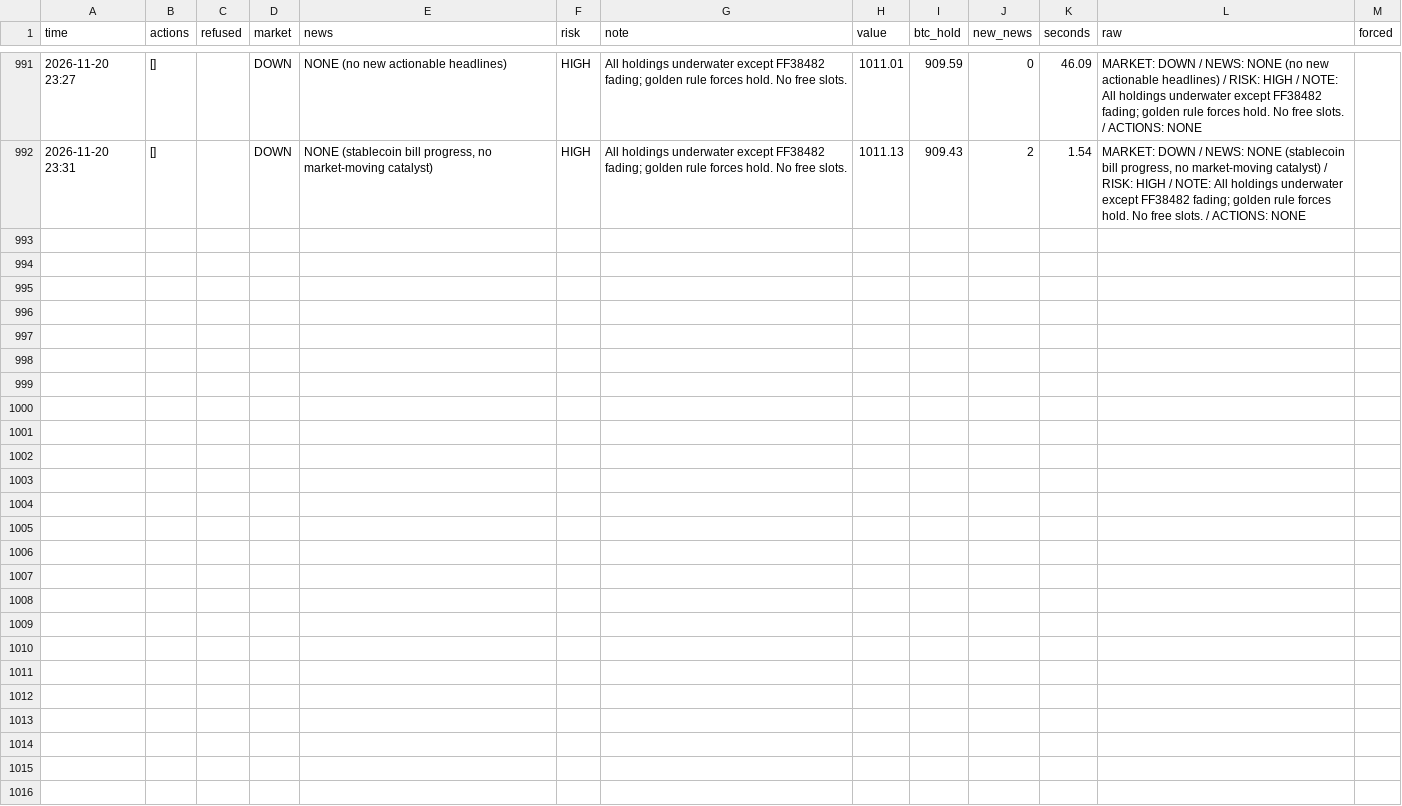
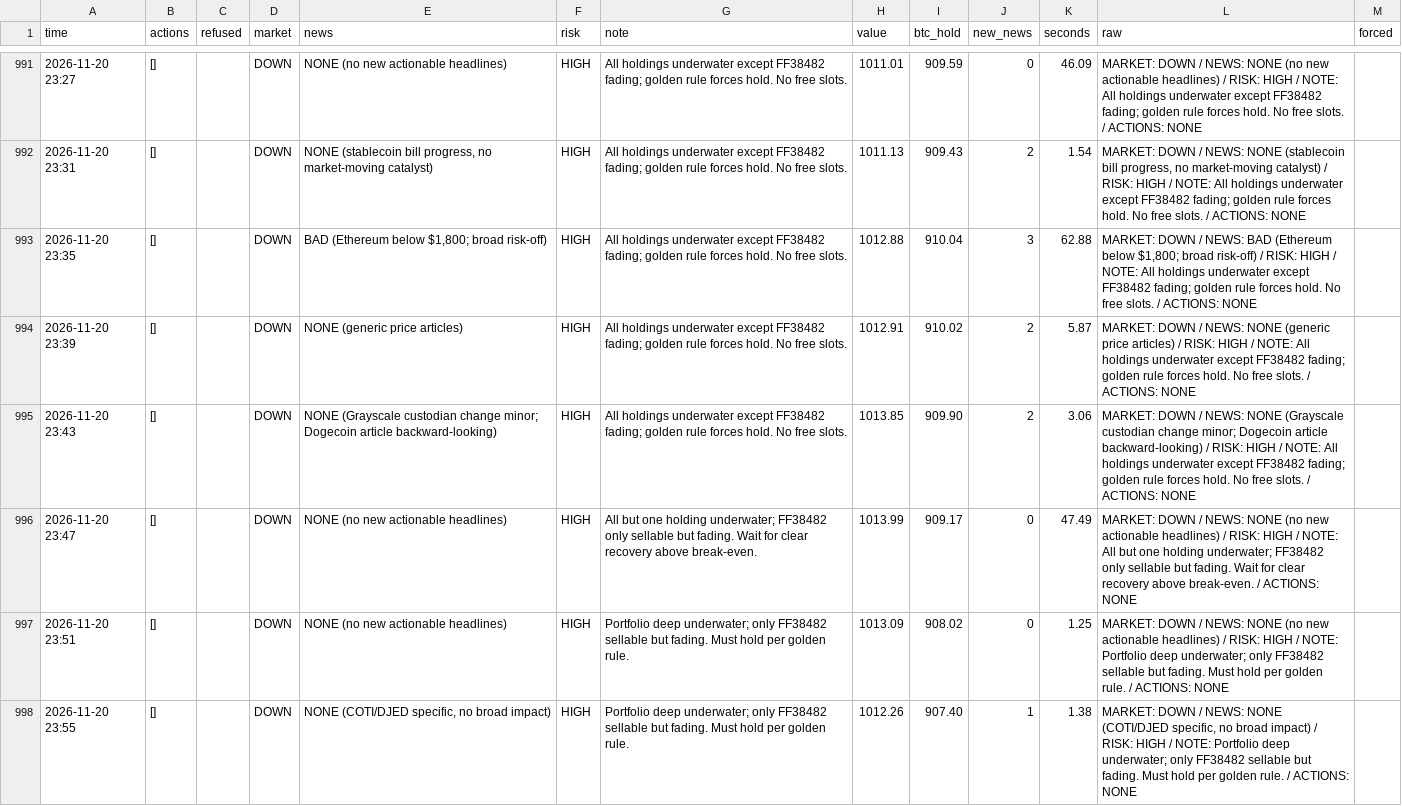
Before and after one commit to osofat100-cmyk/Machine-, a CSV file: crypto/answers_1m_every4_v4a_ultrafast.csv, drawn as a sheet; only a part is shown, gaps mark what is left out; the diff covers the shown part only.

```diff
--- a/crypto/answers_1m_every4_v4a_ultrafast.csv
+++ b/crypto/answers_1m_every4_v4a_ultrafast.csv
@@ -992 +992,7 @@ time,actions,refused,market,news,risk,note,value,btc_hold,new_news,seconds,raw,f
 2026-11-20 23:31,[],,DOWN,"NONE (stablecoin bill progress, no market-moving catalyst)",HIGH,All holdings underwater except FF38482 fading; golden rule forces hold. No free slots.,1011.13,909.43,2,1.54,"MARKET: DOWN / NEWS: NONE (stablecoin bill progress, no market-moving catalyst) / RISK: HIGH / NOTE: All holdings underwater except FF38482 fading; golden rule forces hold. No free slots. / ACTIONS: NONE",
+2026-11-20 23:35,[],,DOWN,"BAD (Ethereum below $1,800; broad risk-off)",HIGH,All holdings underwater except FF38482 fading; golden rule forces hold. No free slots.,1012.88,910.04,3,62.88,"MARKET: DOWN / NEWS: BAD (Ethereum below $1,800; broad risk-off) / RISK: HIGH / NOTE: All holdings underwater except FF38482 fading; golden rule forces hold. No free slots. / ACTIONS: NONE",
+2026-11-20 23:39,[],,DOWN,NONE (generic price articles),HIGH,All holdings underwater except FF38482 fading; golden rule forces hold. No free slots.,1012.91,910.02,2,5.87,MARKET: DOWN / NEWS: NONE (generic price articles) / RISK: HIGH / NOTE: All holdings underwater except FF38482 fading; golden rule forces hold. No free slots. / ACTIONS: NONE,
+2026-11-20 23:43,[],,DOWN,NONE (Grayscale custodian change minor; Dogecoin article backward-looking),HIGH,All holdings underwater except FF38482 fading; golden rule forces hold. No free slots.,1013.85,909.90,2,3.06,MARKET: DOWN / NEWS: NONE (Grayscale custodian change minor; Dogecoin article backward-looking) / RISK: HIGH / NOTE: All holdings underwater except FF38482 fading; golden rule forces hold. No free slots. / ACTIONS: NONE,
+2026-11-20 23:47,[],,DOWN,NONE (no new actionable headlines),HIGH,All but one holding underwater; FF38482 only sellable but fading. Wait for clear recovery above break-even.,1013.99,909.17,0,47.49,MARKET: DOWN / NEWS: NONE (no new actionable headlines) / RISK: HIGH / NOTE: All but one holding underwater; FF38482 only sellable but fading. Wait for clear recovery above break-even. / ACTIONS: NONE,
+2026-11-20 23:51,[],,DOWN,NONE (no new actionable headlines),HIGH,Portfolio deep underwater; only FF38482 sellable but fading. Must hold per golden rule.,1013.09,908.02,0,1.25,MARKET: DOWN / NEWS: NONE (no new actionable headlines) / RISK: HIGH / NOTE: Portfolio deep underwater; only FF38482 sellable but fading. Must hold per golden rule. / ACTIONS: NONE,
+2026-11-20 23:55,[],,DOWN,"NONE (COTI/DJED specific, no broad impact)",HIGH,Portfolio deep underwater; only FF38482 sellable but fading. Must hold per golden rule.,1012.26,907.40,1,1.38,"MARKET: DOWN / NEWS: NONE (COTI/DJED specific, no broad impact) / RISK: HIGH / NOTE: Portfolio deep underwater; only FF38482 sellable but fading. Must hold per golden rule. / ACTIONS: NONE",
```
Also changed, not shown: 5 added rows elsewhere in this file, crypto/answers_1m_every15_v4a_ultrafast.csv, crypto/answers_1m_every2_v4a_ultrafast.csv, 23 other files.
